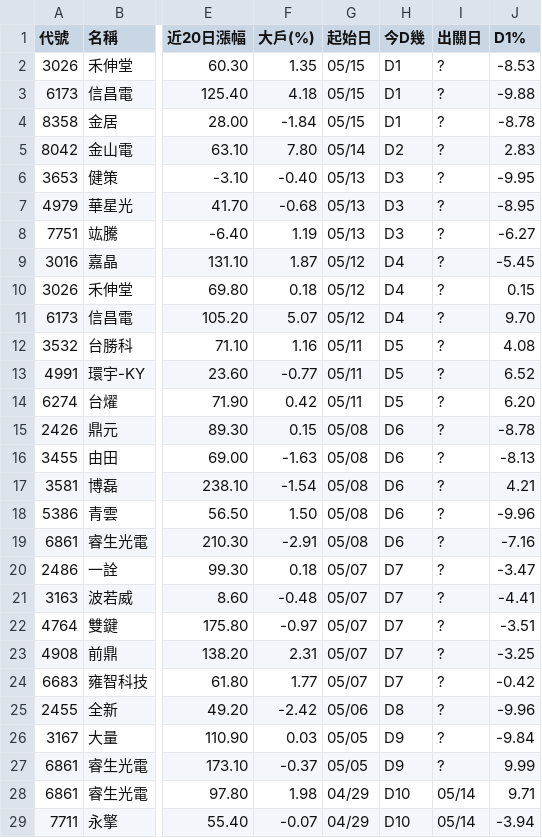
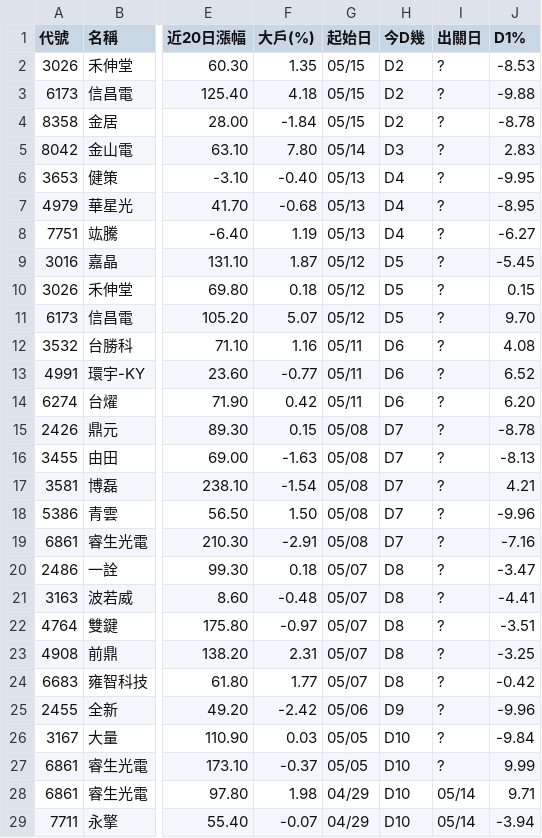
Before and after one commit to KevinYang515/disposal-signals, a CSV file: data/signals.csv, drawn as a sheet; only a part is shown, gaps mark what is left out; the diff names each change by its address in the sheet, - before the commit and + after, or states it on an @@ line.

```diff
--- a/data/signals.csv
+++ b/data/signals.csv
-H2:H4 (今D幾): D1
+H2:H4 (今D幾): D2
-H5 (今D幾): D2
+H5 (今D幾): D3
-H6:H8 (今D幾): D3
+H6:H8 (今D幾): D4
-H9:H11 (今D幾): D4
+H9:H11 (今D幾): D5
-H12:H14 (今D幾): D5
+H12:H14 (今D幾): D6
-H15:H19 (今D幾): D6
+H15:H19 (今D幾): D7
-H20:H24 (今D幾): D7
+H20:H24 (今D幾): D8
-H25 (今D幾): D8
+H25 (今D幾): D9
-H26:H27 (今D幾): D9
+H26:H27 (今D幾): D10
```
Also changed, not shown: 3 other files.
